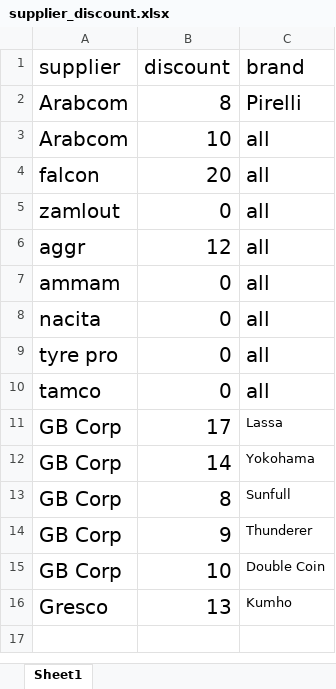
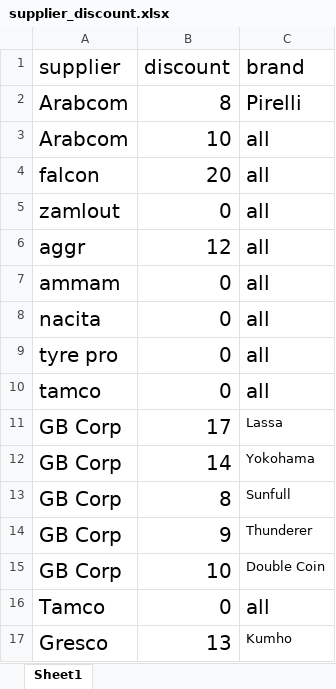
Before and after one commit to Yehiahesham86/calcfp, an Excel workbook: supplier_discount.xlsx, sheet Sheet1, drawn as a sheet; values as stored, in another font and other column widths than the file's, no borders; table styles not drawn; the diff names each change by its address in the sheet, - before the commit and + after, or states it on an @@ line.

```diff
--- a/supplier_discount.xlsx (sheet Sheet1)
+++ b/supplier_discount.xlsx (sheet Sheet1)
+row 16: Tamco | 0 | all
```
Also changed, not shown: supplier_brands.xlsx, 1 other file.
